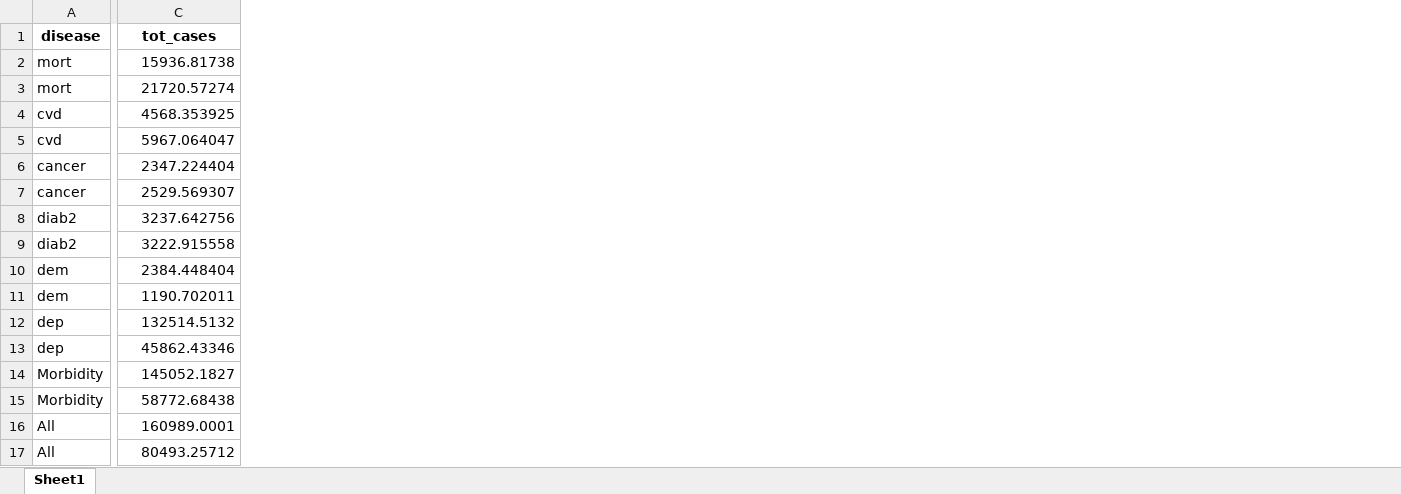
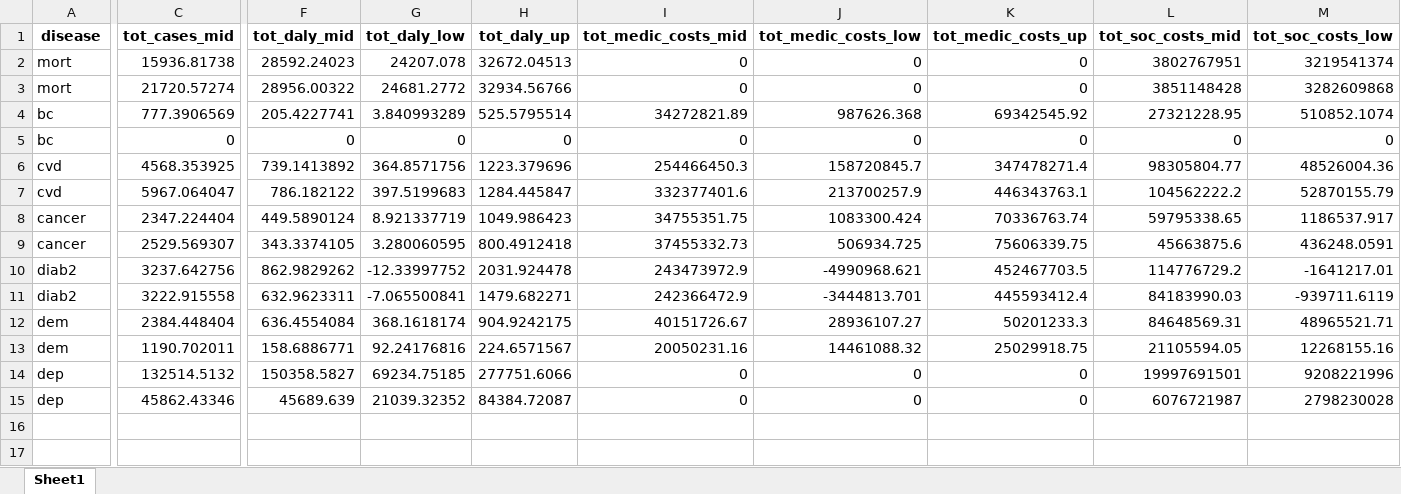
Before and after one commit to inesoriany/HIA_walking_steps, an Excel workbook: output/Tables/2019/cases_prev_2019_sex.xlsx, sheet Sheet1, drawn as a sheet; only a part is shown, gaps mark what is left out; values as stored, in another font and other column widths than the file's, no borders; removed rows and columns are numbered as before the commit, all else as after; rows hold the shown columns only; the diff covers the shown part only; the diff names each change by its address in the sheet, - before the commit and + after, or states it on an @@ line.

```diff
--- a/output/Tables/2019/cases_prev_2019_sex.xlsx (sheet Sheet1)
+++ b/output/Tables/2019/cases_prev_2019_sex.xlsx (sheet Sheet1)
+column F (tot_daly_mid), rows 2-3: 28592.24023 | 28956.00322; rows 6-15: 739.1413892 | 786.182122 | 449.5890124 | 343.3374105 | 862.9829262 | 632.9623311 | 636.4554084 | 158.6886771 | 150358.5827 | 45689.639
+column G (tot_daly_low), rows 2-3: 24207.078 | 24681.2772; rows 6-15: 364.8571756 | 397.5199683 | 8.921337719 | 3.280060595 | -12.33997752 | -7.065500841 | 368.1618174 | 92.24176816 | 69234.75185 | 21039.32352
+column H (tot_daly_up), rows 2-3: 32672.04513 | 32934.56766; rows 6-15: 1223.379696 | 1284.445847 | 1049.986423 | 800.4912418 | 2031.924478 | 1479.682271 | 904.9242175 | 224.6571567 | 277751.6066 | 84384.72087
+column I (tot_medic_costs_mid), rows 2-3: 0 | 0; rows 6-15: 254466450.3 | 332377401.6 | 34755351.75 | 37455332.73 | 243473972.9 | 242366472.9 | 40151726.67 | 20050231.16 | 0 | 0
+column J (tot_medic_costs_low), rows 2-3: 0 | 0; rows 6-15: 158720845.7 | 213700257.9 | 1083300.424 | 506934.725 | -4990968.621 | -3444813.701 | 28936107.27 | 14461088.32 | 0 | 0
+column K (tot_medic_costs_up), rows 2-3: 0 | 0; rows 6-15: 347478271.4 | 446343763.1 | 70336763.74 | 75606339.75 | 452467703.5 | 445593412.4 | 50201233.3 | 25029918.75 | 0 | 0
+column L (tot_soc_costs_mid), rows 2-3: 3802767951 | 3851148428; rows 6-15: 98305804.77 | 104562222.2 | 59795338.65 | 45663875.6 | 114776729.2 | 84183990.03 | 84648569.31 | 21105594.05 | 19997691501 | 6076721987
+column M (tot_soc_costs_low), rows 2-3: 3219541374 | 3282609868; rows 6-15: 48526004.36 | 52870155.79 | 1186537.917 | 436248.0591 | -1641217.01 | -939711.6119 | 48965521.71 | 12268155.16 | 9208221996 | 2798230028
-C1: tot_cases
+C1: tot_cases_mid
+row 4: bc | 777.3906569 | 205.4227741 | 3.840993289 | 525.5795514 | 34272821.89 | 987626.368 | 69342545.92 | 27321228.95 | 510852.1074
+row 5: bc | 0 | 0 | 0 | 0 | 0 | 0 | 0 | 0 | 0
-row 14: Morbidity | 145052.1827
-row 15: Morbidity | 58772.68438
-row 16: All | 160989.0001
-row 17: All | 80493.25712
```
Also changed, not shown: 1 added column and 1 removed column elsewhere in this sheet, output/Tables/2019/Resampling/HIA_per_disease.xlsx, output/Tables/2019/cases_prev_2019.xlsx, 28 other files.
